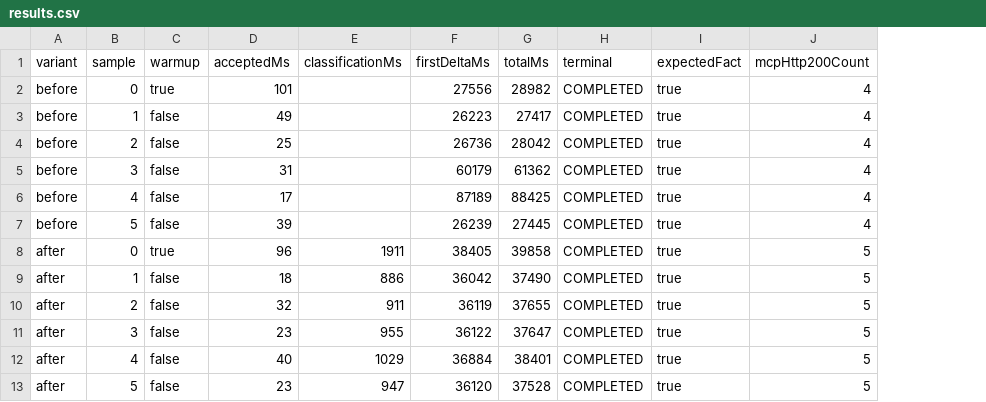
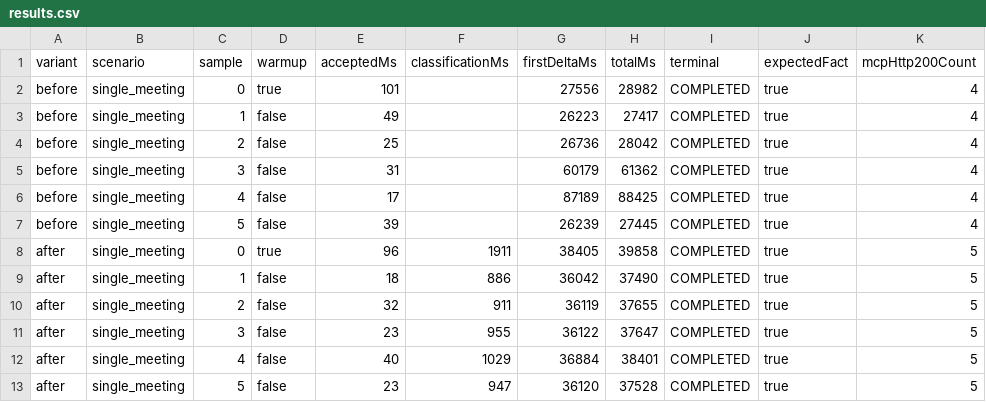
Before and after one commit to geongyu09/2026-Knot, a CSV file: docs/qa/697-latency/results.csv, drawn as a sheet; the diff names each change by its address in the sheet, - before the commit and + after, or states it on an @@ line.

```diff
--- a/docs/qa/697-latency/results.csv
+++ b/docs/qa/697-latency/results.csv
+column B (scenario), rows 2-13: all single_meeting
```
Also changed, not shown: 4 other files.
